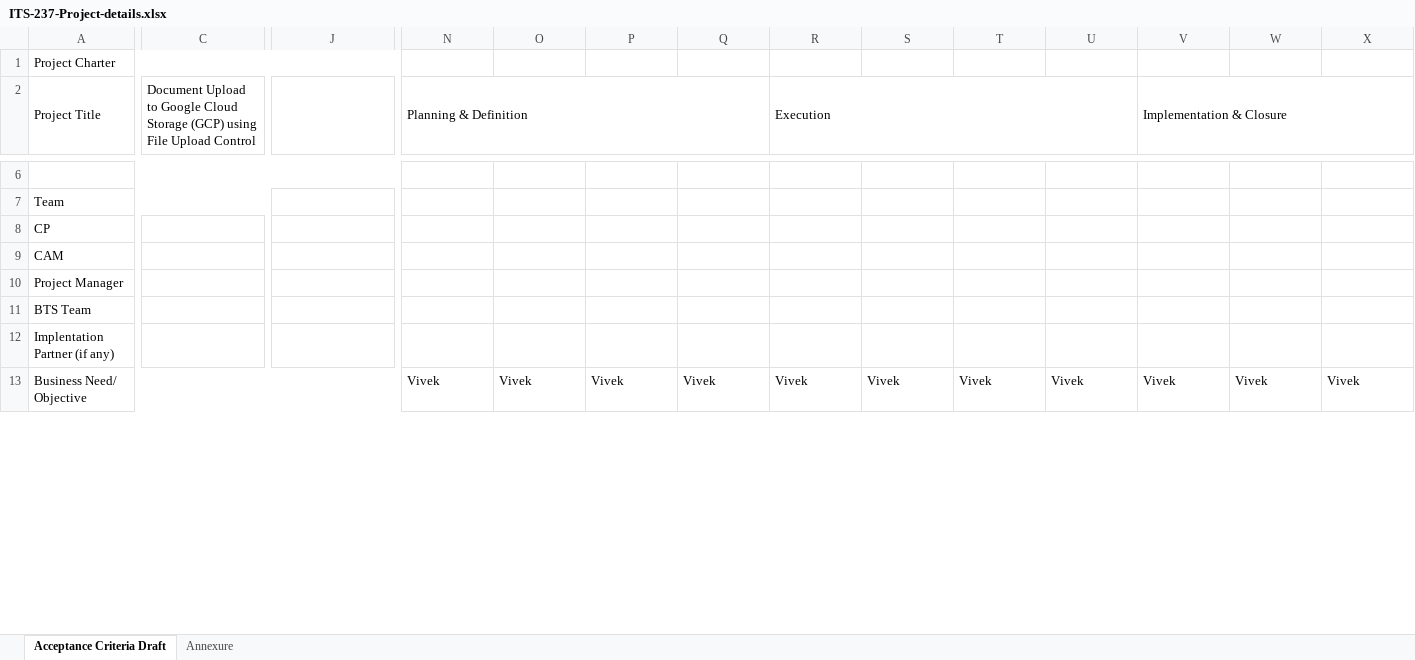
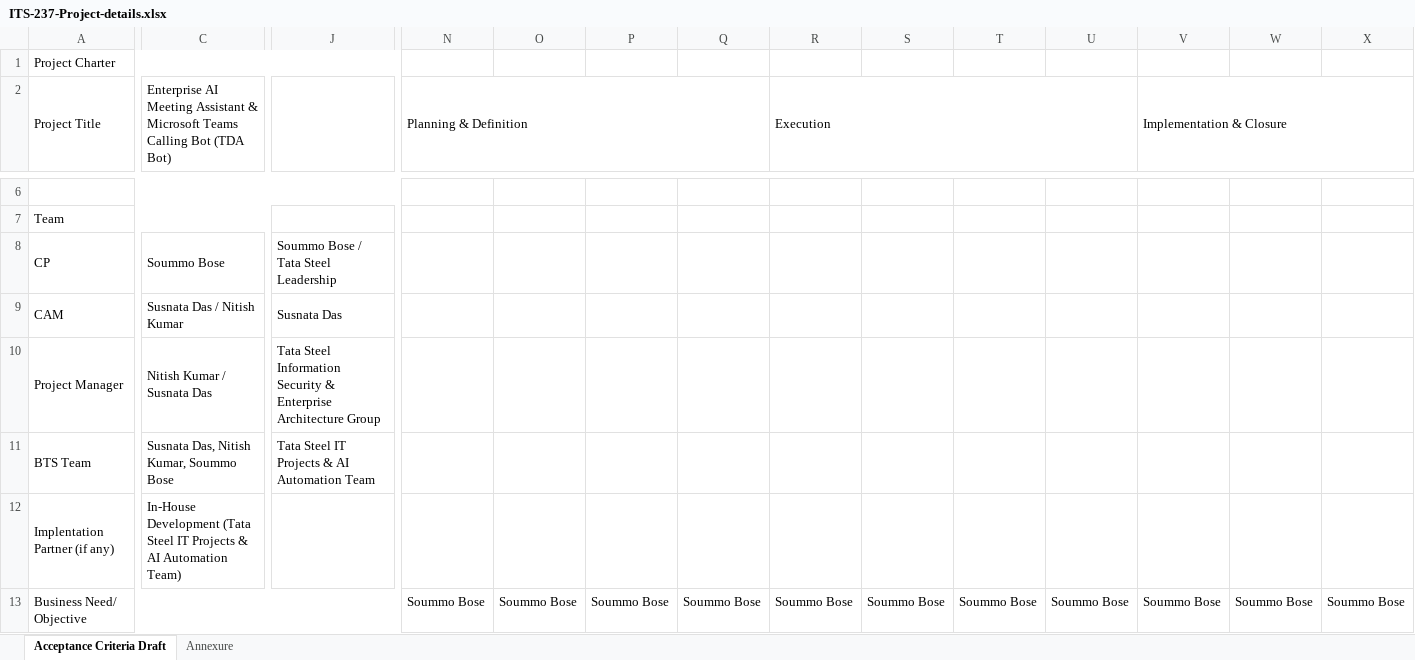
Before and after one commit to Sushx21/-TeamsCallingBot, an Excel workbook: ITS-237-Project-details.xlsx, sheet Acceptance Criteria Draft, drawn as a sheet; only a part is shown, gaps mark what is left out; values as stored, in another font and other column widths than the file's, no cell formats; the diff covers the shown part only; the diff names each change by its address in the sheet, - before the commit and + after, or states it on an @@ line.

Commit message:
docs(infosec): update ITS-209 and ITS-237 with comprehensive Teams Calling Bot architecture, Infosec security controls, and leadership under Susnata Das, Nitish Kumar, and Soummo Bose

```diff
--- a/ITS-237-Project-details.xlsx (sheet Acceptance Criteria Draft)
+++ b/ITS-237-Project-details.xlsx (sheet Acceptance Criteria Draft)
-C2: Document Upload to Google Cloud Storage (GCP) using File Upload Control
+C2: Enterprise AI Meeting Assistant & Microsoft Teams Calling Bot (TDA Bot)
-C8: (empty)
+C8: Soummo Bose
-J8: (empty)
+J8: Soummo Bose / Tata Steel Leadership
-C9: (empty)
+C9: Susnata Das / Nitish Kumar
-J9: (empty)
+J9: Susnata Das
-C10: (empty)
+C10: Nitish Kumar / Susnata Das
-J10: (empty)
+J10: Tata Steel Information Security & Enterprise Architecture Group
-C11: (empty)
+C11: Susnata Das, Nitish Kumar, Soummo Bose
-J11: (empty)
+J11: Tata Steel IT Projects & AI Automation Team
-C12: (empty)
+C12: In-House Development (Tata Steel IT Projects & AI Automation Team)
-N13 (Planning & Definition): Vivek
+N13 (Planning & Definition): Soummo Bose
-O13: Vivek
+O13: Soummo Bose
-P13: Vivek
+P13: Soummo Bose
-Q13: Vivek
+Q13: Soummo Bose
-R13 (Execution): Vivek
+R13 (Execution): Soummo Bose
-S13: Vivek
+S13: Soummo Bose
-T13: Vivek
+T13: Soummo Bose
-U13: Vivek
+U13: Soummo Bose
-V13 (Implementation & Closure): Vivek
+V13 (Implementation & Closure): Soummo Bose
-W13: Vivek
+W13: Soummo Bose
-X13: Vivek
+X13: Soummo Bose
```
Also changed, not shown: 8 added rows, 8 removed rows and 20 edited cells elsewhere in this sheet, cell formats, charts or pictures, ITS-209-Technology-Plan-IV-Indexing.xlsx.
